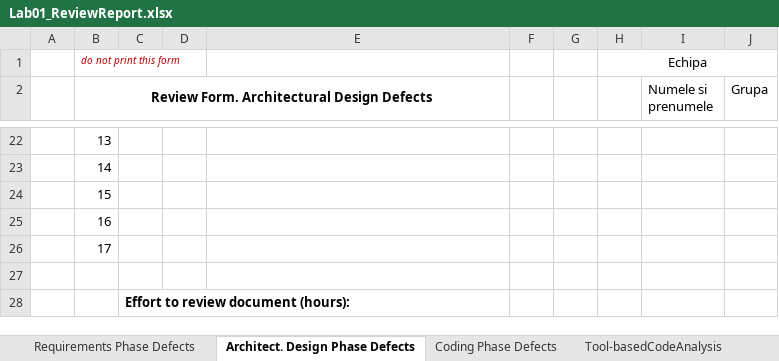
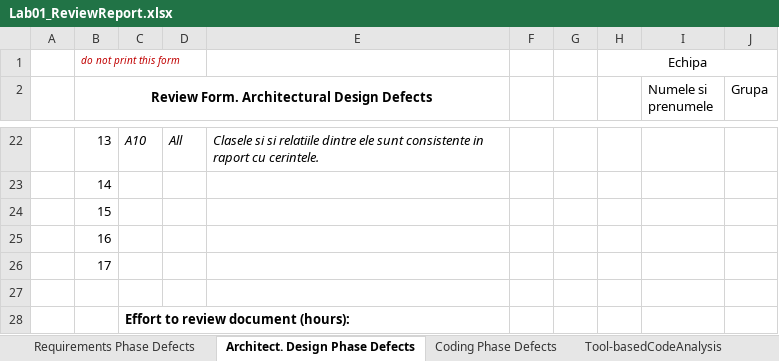
Before and after one commit to cosmatudor/TemeVVSS, an Excel workbook: Docs/Lab01/Lab01_ReviewReport.xlsx, sheet Architect. Design Phase Defects, drawn as a sheet; only a part is shown, gaps mark what is left out; values as stored, in another font and other column widths than the file's, no borders; charts and pictures not drawn; the diff covers the shown part only; the diff names each change by its address in the sheet, - before the commit and + after, or states it on an @@ line.

```diff
--- a/Docs/Lab01/Lab01_ReviewReport.xlsx (sheet Architect. Design Phase Defects)
+++ b/Docs/Lab01/Lab01_ReviewReport.xlsx (sheet Architect. Design Phase Defects)
-C22: (empty)
+C22: A10
-D22: (empty)
+D22: All
-E22: (empty)
+E22: Clasele si si relatiile dintre ele sunt consistente in raport cu cerintele.
```
Also changed, not shown: 32 edited cells elsewhere in this sheet, sheet Coding Phase Defects, sheet Tool-basedCodeAnalysis, charts or pictures, 1 other file.
